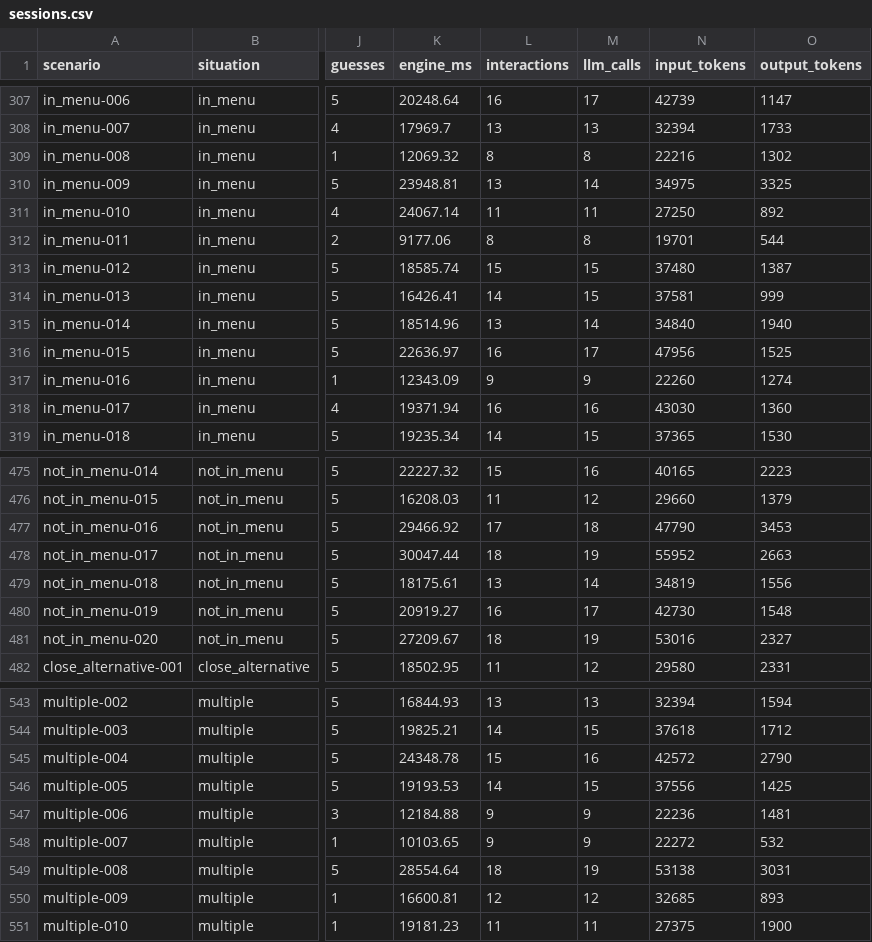
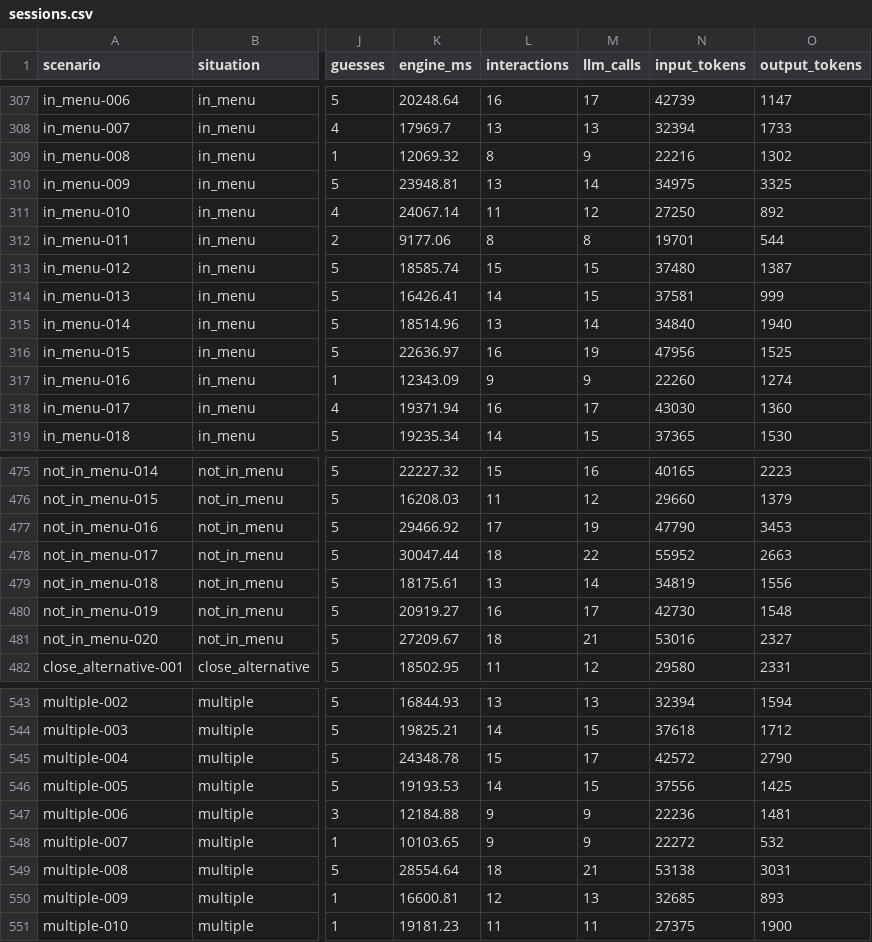
Before and after one commit to snuhcs-course/swpp-2026-project-team-11, a CSV file: engine_benchmark_results/2026-10-20/sessions.csv, drawn as a sheet; only a part is shown, gaps mark what is left out; the diff covers the shown part only; the diff names each change by its address in the sheet, - before the commit and + after, or states it on an @@ line.

```diff
--- a/engine_benchmark_results/2026-10-20/sessions.csv
+++ b/engine_benchmark_results/2026-10-20/sessions.csv
-M309 (llm_calls): 8
+M309 (llm_calls): 9
-M311 (llm_calls): 11
+M311 (llm_calls): 12
-M316 (llm_calls): 17
+M316 (llm_calls): 19
-M318 (llm_calls): 16
+M318 (llm_calls): 17
-M477 (llm_calls): 18
+M477 (llm_calls): 19
-M478 (llm_calls): 19
+M478 (llm_calls): 22
-M481 (llm_calls): 19
+M481 (llm_calls): 21
-M545 (llm_calls): 16
+M545 (llm_calls): 17
-M549 (llm_calls): 19
+M549 (llm_calls): 21
-M550 (llm_calls): 12
+M550 (llm_calls): 13
```
Also changed, not shown: 15 edited cells elsewhere in this file, engine_benchmark_results/2026-10-20/2_baselines/baselines.csv, engine_benchmark_results/2026-10-20/4_paired_tests/paired.csv, 7 other files.
